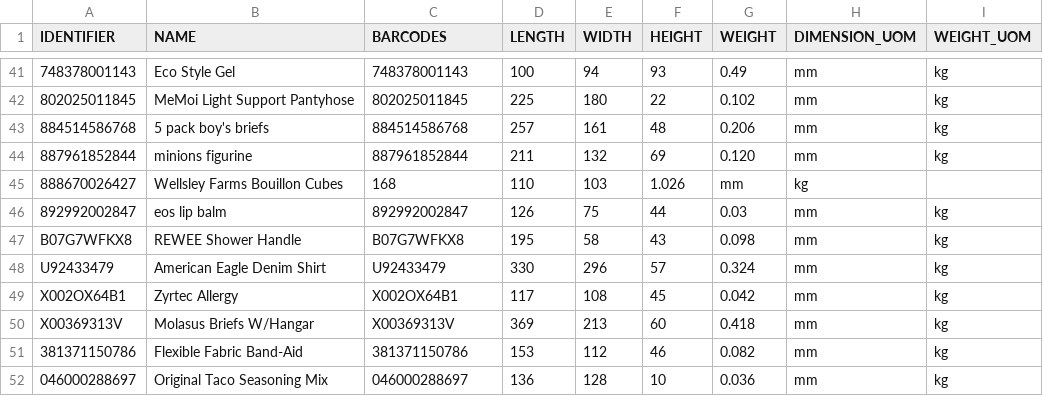
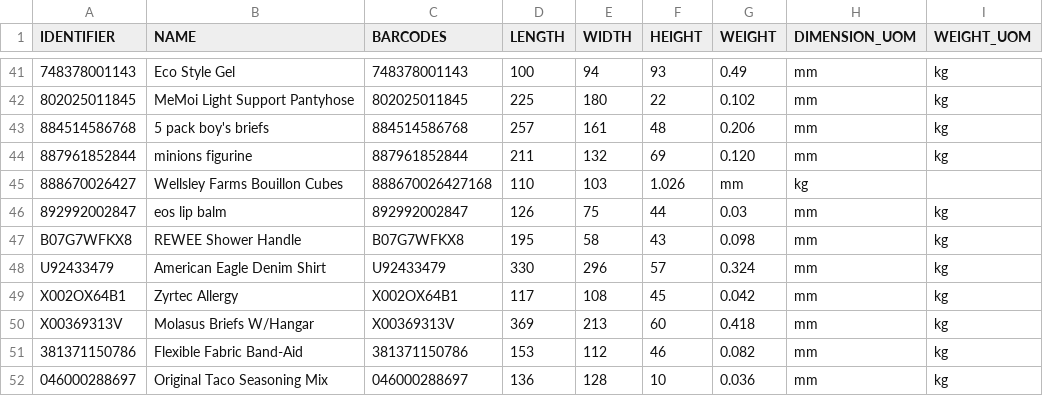
Before and after one commit to tanmayDhasade/sqa_scripts, a CSV file: new_skus.csv, drawn as a sheet; only a part is shown, gaps mark what is left out.

Commit message:
Update new_skus.csv

```diff
--- a/new_skus.csv
+++ b/new_skus.csv
@@ -44,3 +44,3 @@ IDENTIFIER,NAME,BARCODES,LENGTH,WIDTH,HEIGHT,WEIGHT,DIMENSION_UOM,WEIGHT_UOM
 887961852844,minions figurine,887961852844,211,132,69,0.120,mm,kg
-888670026427,Wellsley Farms Bouillon Cubes,168,110,103,1.026,mm,kg
+888670026427,Wellsley Farms Bouillon Cubes,888670026427168,110,103,1.026,mm,kg
 892992002847,eos lip balm,892992002847,126,75,44,0.03,mm,kg
```
